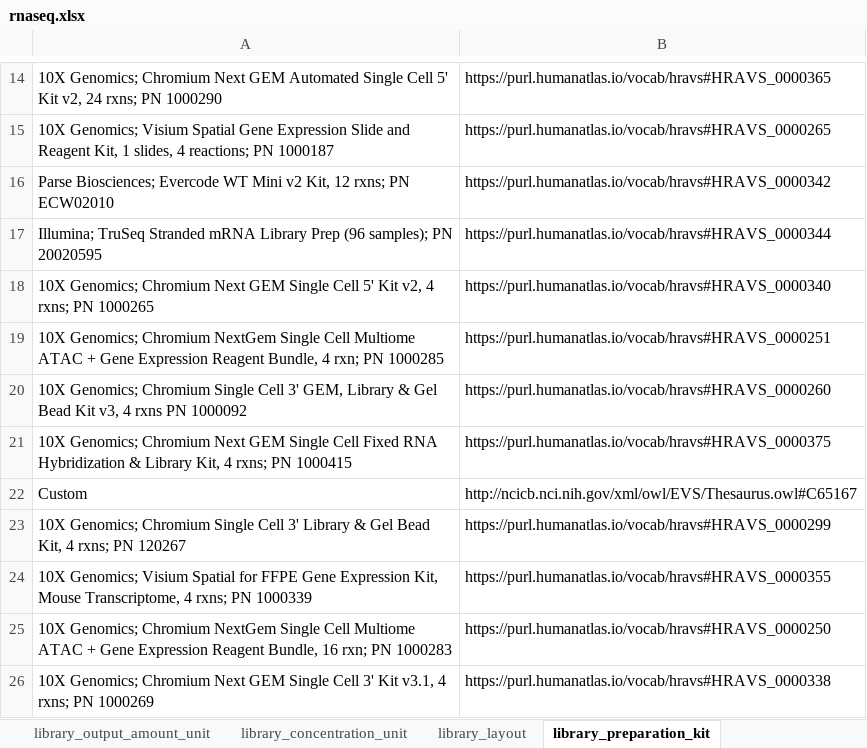
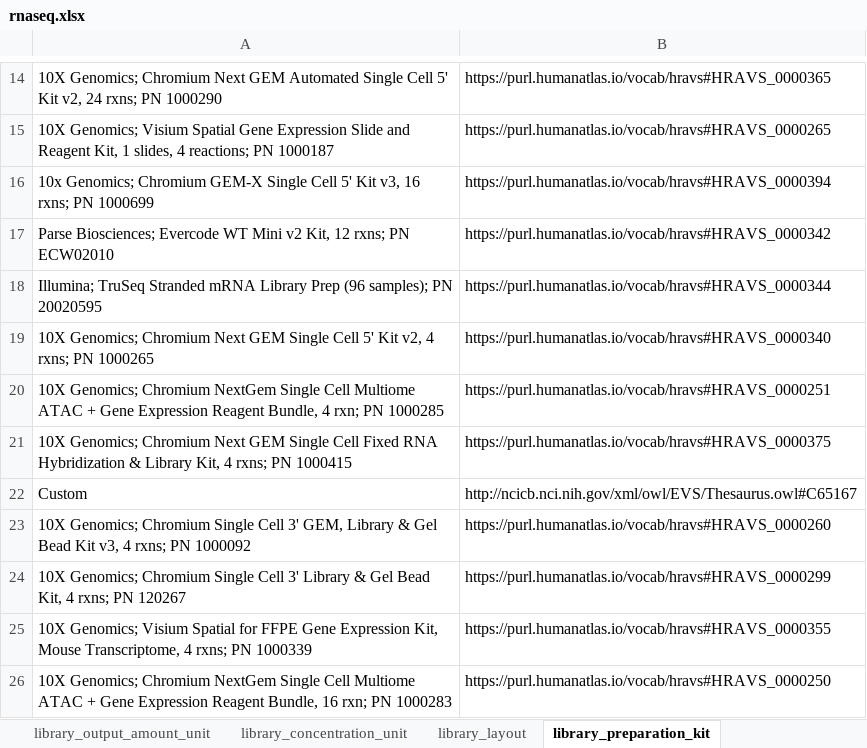
Before and after one commit to hubmapconsortium/dataset-metadata-spreadsheet, an Excel workbook: rnaseq/latest/rnaseq.xlsx, sheet library_preparation_kit, drawn as a sheet; only a part is shown, gaps mark what is left out; the shorter side is filled out with more unchanged rows; values as stored, in another font and other column widths than the file's, no borders; removed rows and columns are numbered as before the commit, all else as after; the diff names each change by its address in the sheet, - before the commit and + after, or states it on an @@ line.

Commit message:
Added a new library preparation kit
Closes #59

```diff
--- a/rnaseq/latest/rnaseq.xlsx (sheet library_preparation_kit)
+++ b/rnaseq/latest/rnaseq.xlsx (sheet library_preparation_kit)
+row 16: 10x Genomics; Chromium GEM-X Single Cell 5' Kit v3, 16 rxns; PN 1000699 | https://purl.humanatlas.io/vocab/hravs#HRAVS_0000394
-row 20: 10X Genomics; Chromium Single Cell 3' GEM, Library & Gel Bead Kit v3, 4 rxns PN 1000092 | https://purl.humanatlas.io/vocab/hravs#HRAVS_0000260
+row 23: 10X Genomics; Chromium Single Cell 3' GEM, Library & Gel Bead Kit v3, 4 rxns; PN 1000092 | https://purl.humanatlas.io/vocab/hravs#HRAVS_0000260
```
Also changed, not shown: sheet acquisition_instrument_vendor, sheet .metadata, rnaseq-with-probes/latest/rnaseq-with-probes.xlsx, rnaseq-with-probes/v5.0.0/rnaseq-with-probes-v5.0.0.xlsx, 1 other file.
